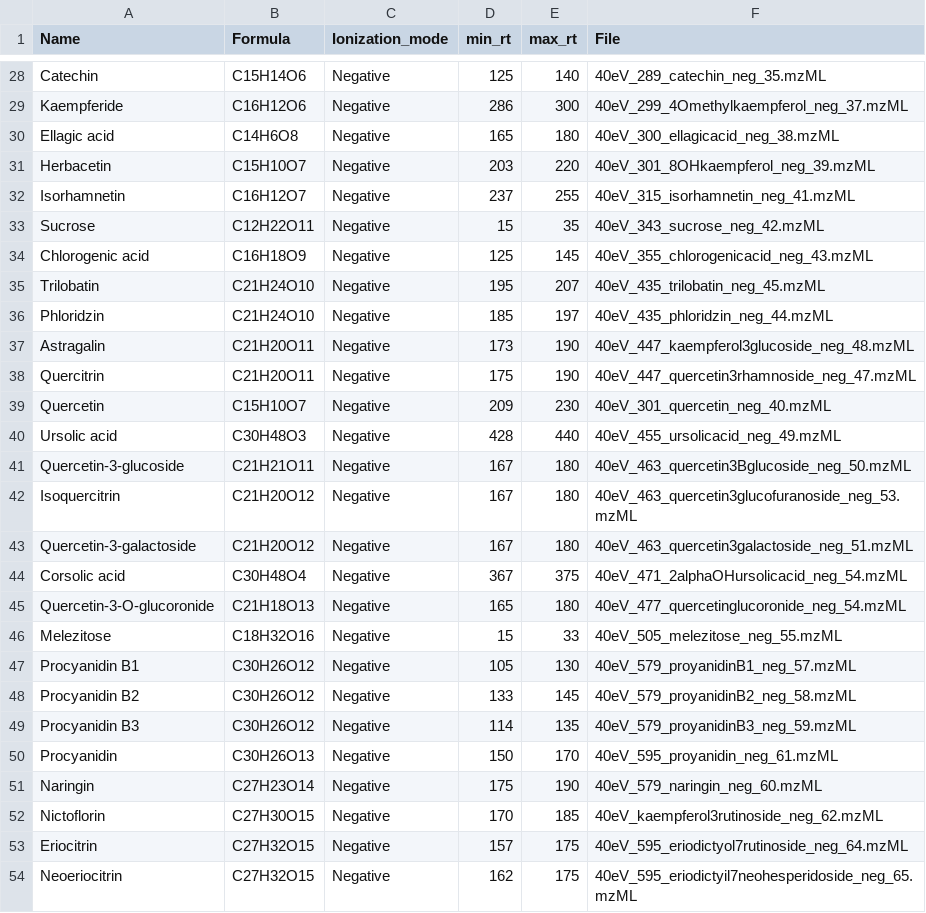
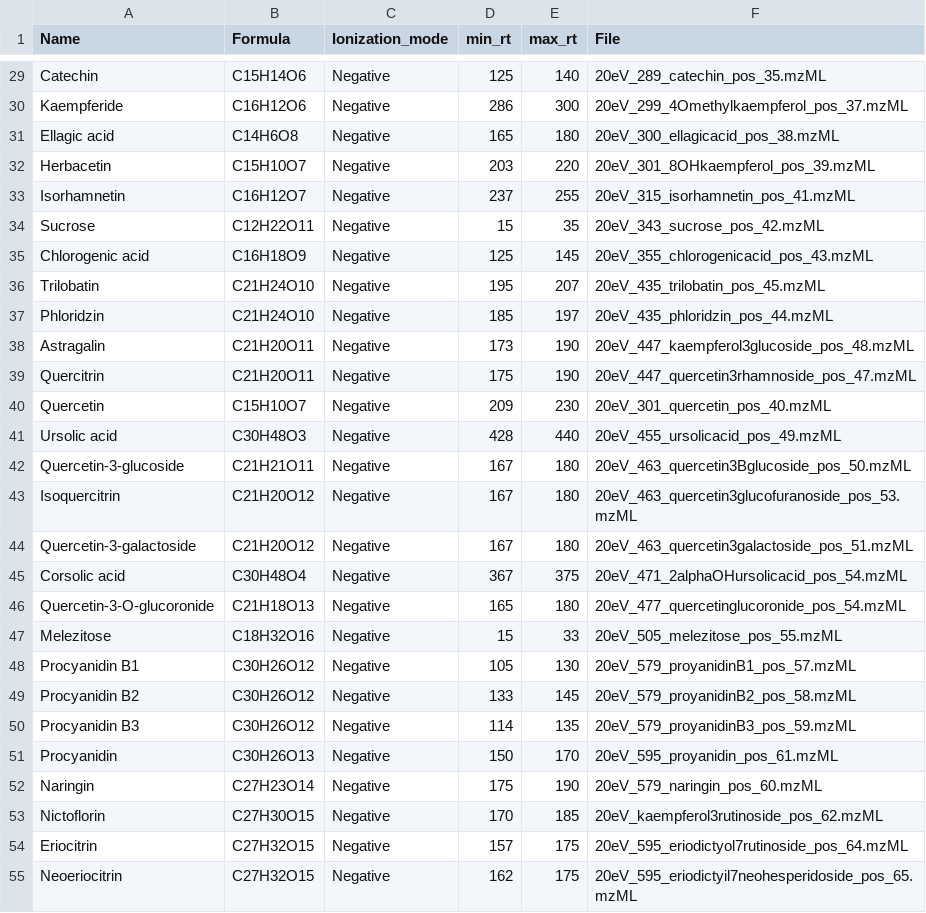
Before and after one commit to CooperstoneLab/PhenolicsDB, a CSV file: inst/extdata/batch_read_neg40.csv, drawn as a sheet; only a part is shown, gaps mark what is left out; the diff covers the shown part only.

```diff
--- a/inst/extdata/batch_read_neg40.csv
+++ b/inst/extdata/batch_read_neg40.csv
@@ -28,27 +29,27 @@
-"Catechin","C15H14O6","Negative",125,140,"40eV_289_catechin_neg_35.mzML"
-"Kaempferide","C16H12O6","Negative",286,300,"40eV_299_4Omethylkaempferol_neg_37.mzML"
-"Ellagic acid","C14H6O8","Negative",165,180,"40eV_300_ellagicacid_neg_38.mzML"
-"Herbacetin","C15H10O7","Negative",203,220,"40eV_301_8OHkaempferol_neg_39.mzML"
-"Isorhamnetin","C16H12O7","Negative",237,255,"40eV_315_isorhamnetin_neg_41.mzML"
-"Sucrose","C12H22O11","Negative",15,35,"40eV_343_sucrose_neg_42.mzML"
-"Chlorogenic acid","C16H18O9","Negative",125,145,"40eV_355_chlorogenicacid_neg_43.mzML"
-"Trilobatin","C21H24O10","Negative",195,207,"40eV_435_trilobatin_neg_45.mzML"
-"Phloridzin","C21H24O10","Negative",185,197,"40eV_435_phloridzin_neg_44.mzML"
-"Astragalin","C21H20O11","Negative",173,190,"40eV_447_kaempferol3glucoside_neg_48.mzML"
-"Quercitrin","C21H20O11","Negative",175,190,"40eV_447_quercetin3rhamnoside_neg_47.mzML"
-"Quercetin","C15H10O7","Negative",209,230,"40eV_301_quercetin_neg_40.mzML"
-"Ursolic acid","C30H48O3","Negative",428,440,"40eV_455_ursolicacid_neg_49.mzML"
-"Quercetin-3-glucoside","C21H21O11","Negative",167,180,"40eV_463_quercetin3Bglucoside_neg_50.mzML"
-"Isoquercitrin","C21H20O12","Negative",167,180,"40eV_463_quercetin3glucofuranoside_neg_53.mzML"
-"Quercetin-3-galactoside","C21H20O12","Negative",167,180,"40eV_463_quercetin3galactoside_neg_51.mzML"
-"Corsolic acid","C30H48O4","Negative",367,375,"40eV_471_2alphaOHursolicacid_neg_54.mzML"
-"Quercetin-3-O-glucoronide","C21H18O13","Negative",165,180,"40eV_477_quercetinglucoronide_neg_54.mzML"
-"Melezitose","C18H32O16","Negative",15,33,"40eV_505_melezitose_neg_55.mzML"
-"Procyanidin B1","C30H26O12","Negative",105,130,"40eV_579_proyanidinB1_neg_57.mzML"
-"Procyanidin B2","C30H26O12","Negative",133,145,"40eV_579_proyanidinB2_neg_58.mzML"
-"Procyanidin B3","C30H26O12","Negative",114,135,"40eV_579_proyanidinB3_neg_59.mzML"
-"Procyanidin","C30H26O13","Negative",150,170,"40eV_595_proyanidin_neg_61.mzML"
-"Naringin","C27H23O14","Negative",175,190,"40eV_579_naringin_neg_60.mzML"
-"Nictoflorin","C27H30O15","Negative",170,185,"40eV_kaempferol3rutinoside_neg_62.mzML"
-"Eriocitrin","C27H32O15","Negative",157,175,"40eV_595_eriodictyol7rutinoside_neg_64.mzML"
-"Neoeriocitrin","C27H32O15","Negative",162,175,"40eV_595_eriodictyil7neohesperidoside_neg_65.mzML"
+"Catechin","C15H14O6","Negative",125,140,"20eV_289_catechin_pos_35.mzML"
+"Kaempferide","C16H12O6","Negative",286,300,"20eV_299_4Omethylkaempferol_pos_37.mzML"
+"Ellagic acid","C14H6O8","Negative",165,180,"20eV_300_ellagicacid_pos_38.mzML"
+"Herbacetin","C15H10O7","Negative",203,220,"20eV_301_8OHkaempferol_pos_39.mzML"
+"Isorhamnetin","C16H12O7","Negative",237,255,"20eV_315_isorhamnetin_pos_41.mzML"
+"Sucrose","C12H22O11","Negative",15,35,"20eV_343_sucrose_pos_42.mzML"
+"Chlorogenic acid","C16H18O9","Negative",125,145,"20eV_355_chlorogenicacid_pos_43.mzML"
+"Trilobatin","C21H24O10","Negative",195,207,"20eV_435_trilobatin_pos_45.mzML"
+"Phloridzin","C21H24O10","Negative",185,197,"20eV_435_phloridzin_pos_44.mzML"
+"Astragalin","C21H20O11","Negative",173,190,"20eV_447_kaempferol3glucoside_pos_48.mzML"
+"Quercitrin","C21H20O11","Negative",175,190,"20eV_447_quercetin3rhamnoside_pos_47.mzML"
+"Quercetin","C15H10O7","Negative",209,230,"20eV_301_quercetin_pos_40.mzML"
+"Ursolic acid","C30H48O3","Negative",428,440,"20eV_455_ursolicacid_pos_49.mzML"
+"Quercetin-3-glucoside","C21H21O11","Negative",167,180,"20eV_463_quercetin3Bglucoside_pos_50.mzML"
+"Isoquercitrin","C21H20O12","Negative",167,180,"20eV_463_quercetin3glucofuranoside_pos_53.mzML"
+"Quercetin-3-galactoside","C21H20O12","Negative",167,180,"20eV_463_quercetin3galactoside_pos_51.mzML"
+"Corsolic acid","C30H48O4","Negative",367,375,"20eV_471_2alphaOHursolicacid_pos_54.mzML"
+"Quercetin-3-O-glucoronide","C21H18O13","Negative",165,180,"20eV_477_quercetinglucoronide_pos_54.mzML"
+"Melezitose","C18H32O16","Negative",15,33,"20eV_505_melezitose_pos_55.mzML"
+"Procyanidin B1","C30H26O12","Negative",105,130,"20eV_579_proyanidinB1_pos_57.mzML"
+"Procyanidin B2","C30H26O12","Negative",133,145,"20eV_579_proyanidinB2_pos_58.mzML"
+"Procyanidin B3","C30H26O12","Negative",114,135,"20eV_579_proyanidinB3_pos_59.mzML"
+"Procyanidin","C30H26O13","Negative",150,170,"20eV_595_proyanidin_pos_61.mzML"
+"Naringin","C27H23O14","Negative",175,190,"20eV_579_naringin_pos_60.mzML"
+"Nictoflorin","C27H30O15","Negative",170,185,"20eV_kaempferol3rutinoside_pos_62.mzML"
+"Eriocitrin","C27H32O15","Negative",157,175,"20eV_595_eriodictyol7rutinoside_pos_64.mzML"
+"Neoeriocitrin","C27H32O15","Negative",162,175,"20eV_595_eriodictyil7neohesperidoside_pos_65.mzML"
```
Also changed, not shown: 1 added row and 29 edited cells elsewhere in this file, 9 other files.
